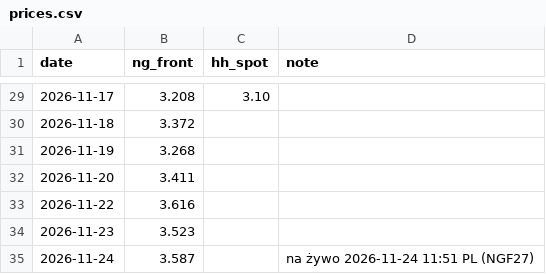
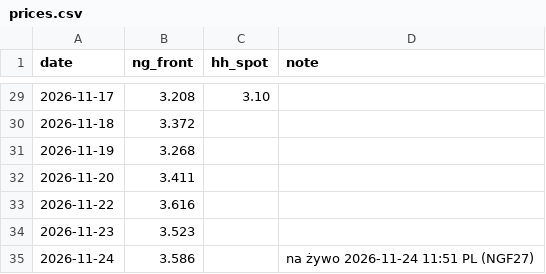
Before and after one commit to KrisMaros/gwhdd-data, a CSV file: data/prices.csv, drawn as a sheet; only a part is shown, gaps mark what is left out.

```diff
--- a/data/prices.csv
+++ b/data/prices.csv
@@ -34,2 +34,2 @@ date,ng_front,hh_spot,note
 2026-11-23,3.523,,
-2026-11-24,3.587,,na żywo 2026-11-24 11:51 PL (NGF27)
+2026-11-24,3.586,,na żywo 2026-11-24 11:51 PL (NGF27)
```
Also changed, not shown: data/contract_prices.csv, 1 other file.
